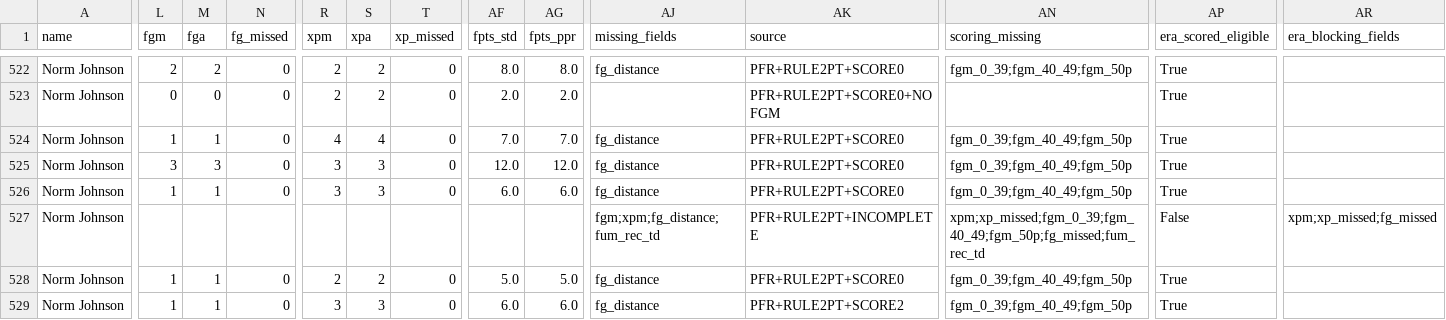
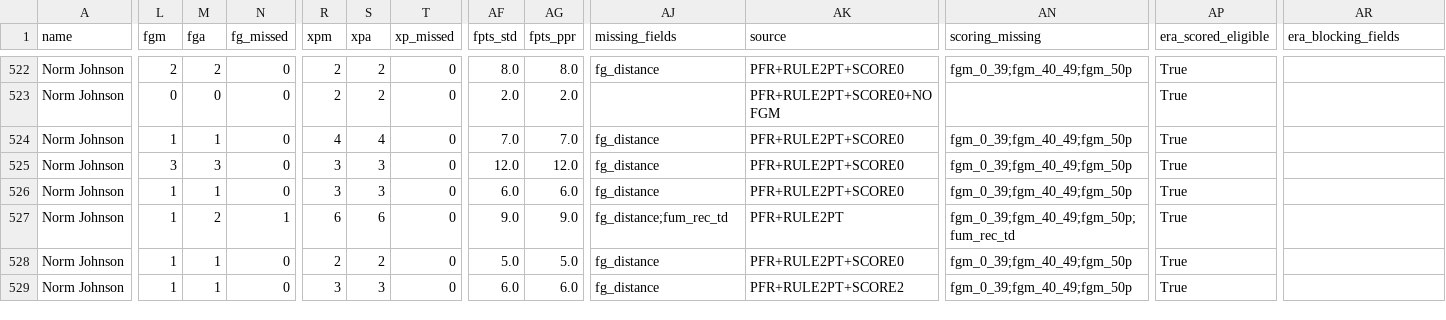
Before and after one commit to Jonathan94110/prime-rushmore, a CSV file: fantasy-legends/data/sheets/k_gamelogs_1980s.csv, drawn as a sheet; only a part is shown, gaps mark what is left out; the diff names each change by its address in the sheet, - before the commit and + after, or states it on an @@ line.

```diff
--- a/fantasy-legends/data/sheets/k_gamelogs_1980s.csv
+++ b/fantasy-legends/data/sheets/k_gamelogs_1980s.csv
-L527 (fgm): (empty)
+L527 (fgm): 1
-M527 (fga): (empty)
+M527 (fga): 2
-N527 (fg_missed): (empty)
+N527 (fg_missed): 1
-R527 (xpm): (empty)
+R527 (xpm): 6
-S527 (xpa): (empty)
+S527 (xpa): 6
-T527 (xp_missed): (empty)
+T527 (xp_missed): 0
-AF527 (fpts_std): (empty)
+AF527 (fpts_std): 9.0
-AG527 (fpts_ppr): (empty)
+AG527 (fpts_ppr): 9.0
-AJ527 (missing_fields): fgm;xpm;fg_distance;fum_rec_td
+AJ527 (missing_fields): fg_distance;fum_rec_td
-AK527 (source): PFR+RULE2PT+INCOMPLETE
+AK527 (source): PFR+RULE2PT
-AN527 (scoring_missing): xpm;xp_missed;fgm_0_39;fgm_40_49;fgm_50p;fg_missed;fum_rec_td
+AN527 (scoring_missing): fgm_0_39;fgm_40_49;fgm_50p;fum_rec_td
-AP527 (era_scored_eligible): False
+AP527 (era_scored_eligible): True
-AR527 (era_blocking_fields): xpm;xp_missed;fg_missed
+AR527 (era_blocking_fields): (empty)
```
Also changed, not shown: fantasy-legends/data/sheets/k_season_totals.csv, 33 other files.
